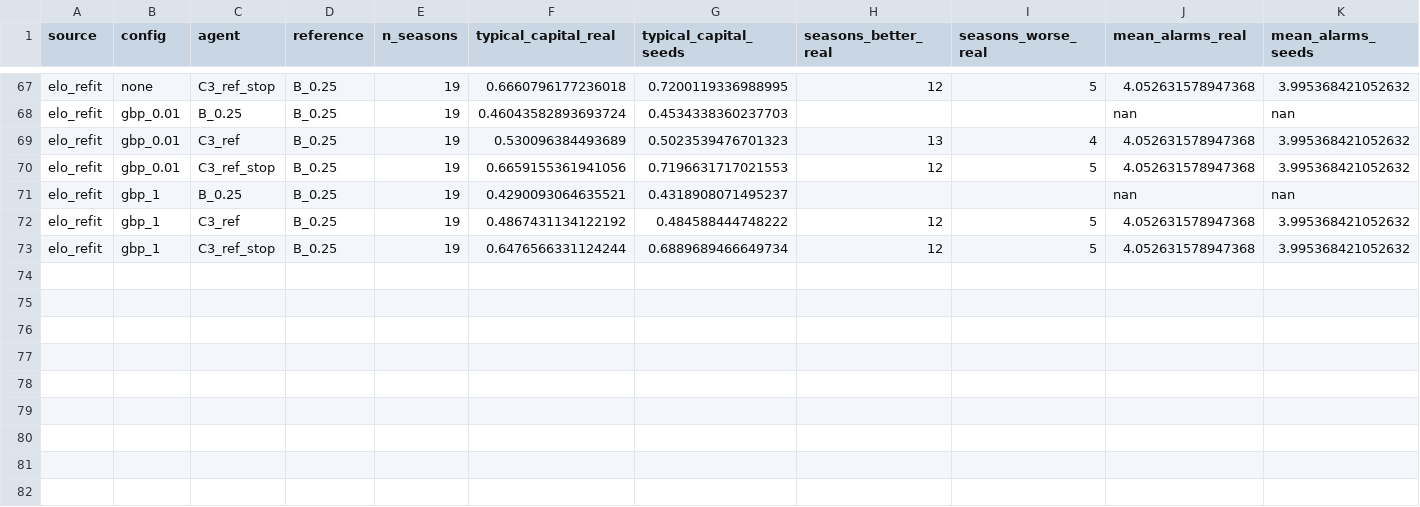
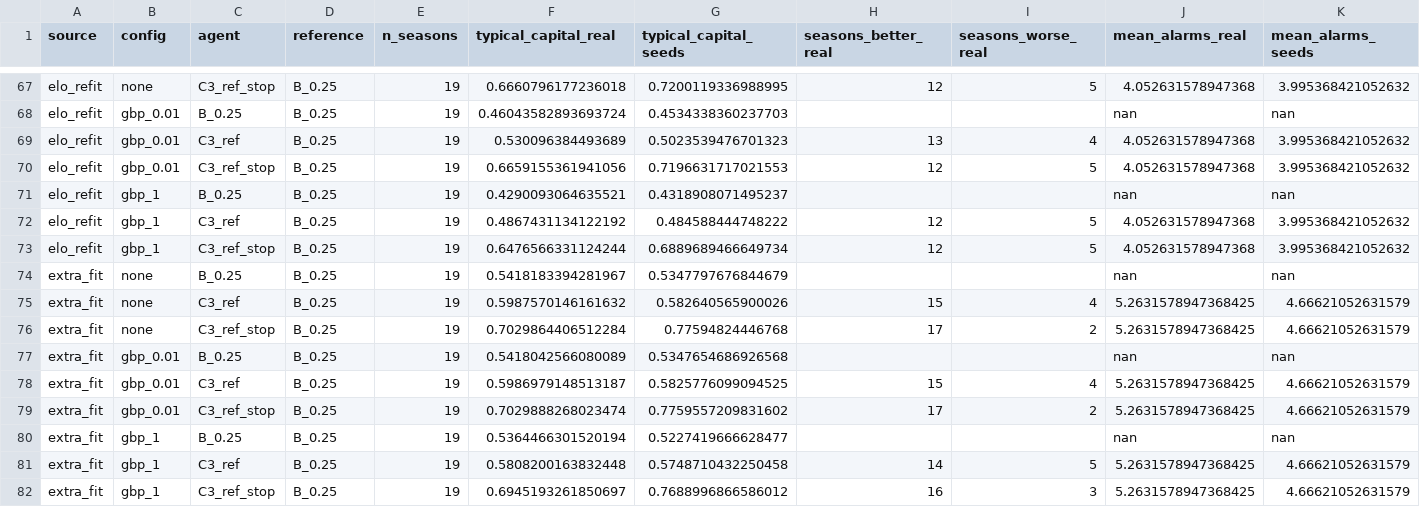
Before and after one commit to Fede046/structural_hybrid_kelly, a CSV file: results/us_c19_real_seasons.csv, drawn as a sheet; only a part is shown, gaps mark what is left out; rows hold the shown columns only; the diff names each change by its address in the sheet, - before the commit and + after, or states it on an @@ line.

```diff
--- a/results/us_c19_real_seasons.csv
+++ b/results/us_c19_real_seasons.csv
+row 74: extra_fit | none | B_0.25 | B_0.25 | 19 | 0.5418183394281967 | 0.5347797676844679 |  |  | nan | nan
+row 75: extra_fit | none | C3_ref | B_0.25 | 19 | 0.5987570146161632 | 0.582640565900026 | 15 | 4 | 5.2631578947368425 | 4.66621052631579
+row 76: extra_fit | none | C3_ref_stop | B_0.25 | 19 | 0.7029864406512284 | 0.77594824446768 | 17 | 2 | 5.2631578947368425 | 4.66621052631579
+row 77: extra_fit | gbp_0.01 | B_0.25 | B_0.25 | 19 | 0.5418042566080089 | 0.5347654686926568 |  |  | nan | nan
+row 78: extra_fit | gbp_0.01 | C3_ref | B_0.25 | 19 | 0.5986979148513187 | 0.5825776099094525 | 15 | 4 | 5.2631578947368425 | 4.66621052631579
+row 79: extra_fit | gbp_0.01 | C3_ref_stop | B_0.25 | 19 | 0.7029888268023474 | 0.7759557209831602 | 17 | 2 | 5.2631578947368425 | 4.66621052631579
+row 80: extra_fit | gbp_1 | B_0.25 | B_0.25 | 19 | 0.5364466301520194 | 0.5227419666628477 |  |  | nan | nan
+row 81: extra_fit | gbp_1 | C3_ref | B_0.25 | 19 | 0.5808200163832448 | 0.5748710432250458 | 14 | 5 | 5.2631578947368425 | 4.66621052631579
+row 82: extra_fit | gbp_1 | C3_ref_stop | B_0.25 | 19 | 0.6945193261850697 | 0.7688996866586012 | 16 | 3 | 5.2631578947368425 | 4.66621052631579
```
Also changed, not shown: 14 other files.
